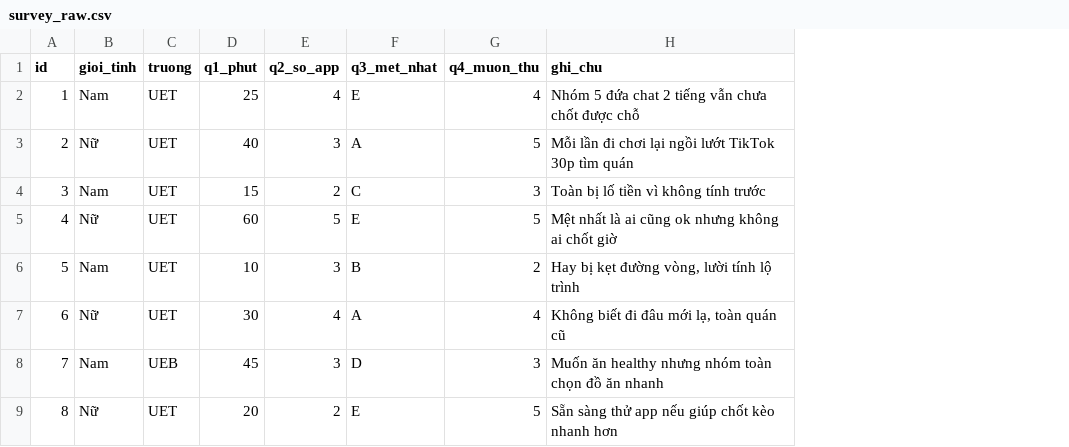
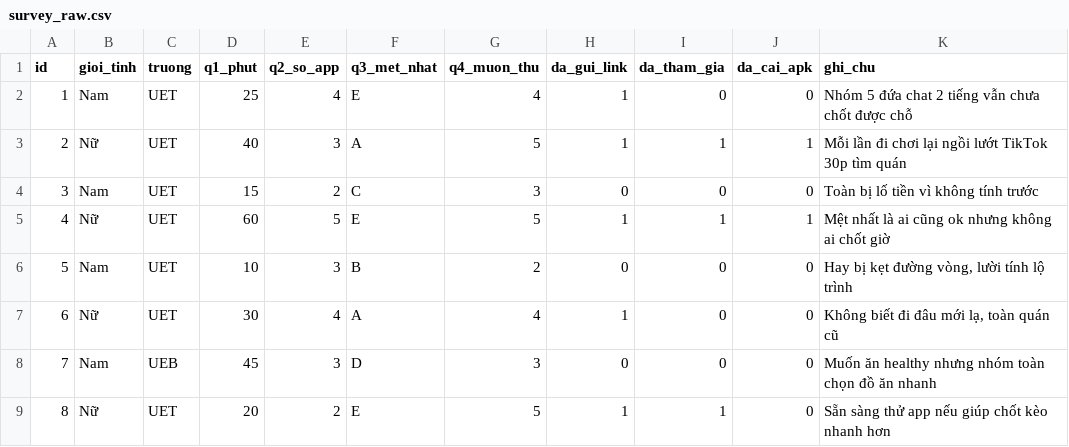
Before and after one commit to canhhao276/Codex_hackathon_Dayout_AI, a CSV file: ai-fastapi/evidence/survey_raw.csv, drawn as a sheet; the diff names each change by its address in the sheet, - before the commit and + after, or states it on an @@ line.

```diff
--- a/ai-fastapi/evidence/survey_raw.csv
+++ b/ai-fastapi/evidence/survey_raw.csv
+column H (da_gui_link), rows 2-9: 1 | 1 | 0 | 1 | 0 | 1 | 0 | 1
+column I (da_tham_gia), rows 2-9: 0 | 1 | 0 | 1 | 0 | 0 | 0 | 1
+column J (da_cai_apk), rows 2-9: 0 | 1 | 0 | 1 | 0 | 0 | 0 | 0
```
Also changed, not shown: 1 other file.
